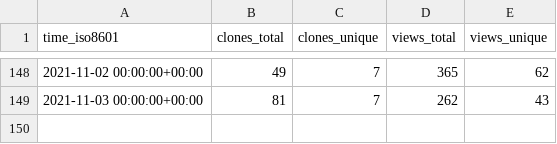
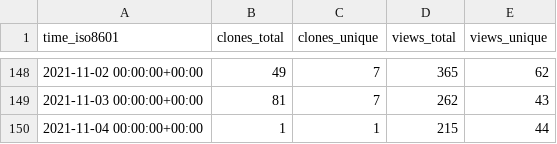
Before and after one commit to I-Valchev/bolt-statistics, a CSV file: bolt/core/ghrs-data/views_clones_aggregate.csv, drawn as a sheet; only a part is shown, gaps mark what is left out.

```diff
--- a/bolt/core/ghrs-data/views_clones_aggregate.csv
+++ b/bolt/core/ghrs-data/views_clones_aggregate.csv
@@ -149 +149,2 @@ time_iso8601,clones_total,clones_unique,views_total,views_unique
 2021-11-03 00:00:00+00:00,81,7,262,43
+2021-11-04 00:00:00+00:00,1,1,215,44
```
Also changed, not shown: 1 other file.
